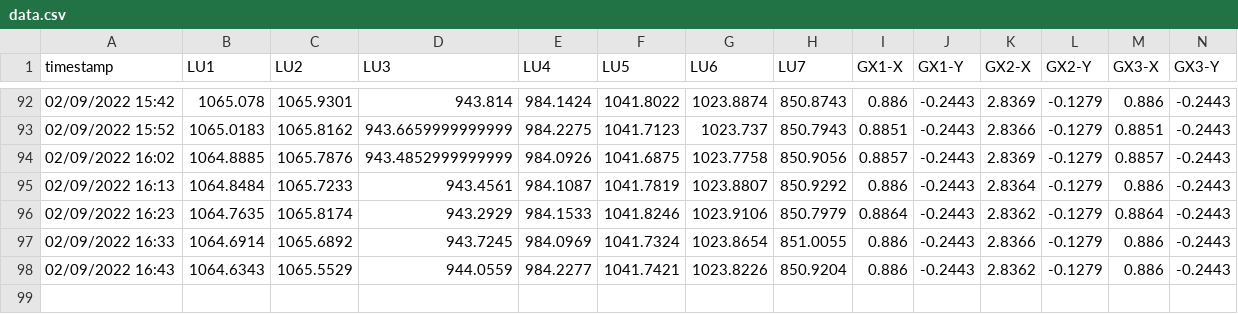
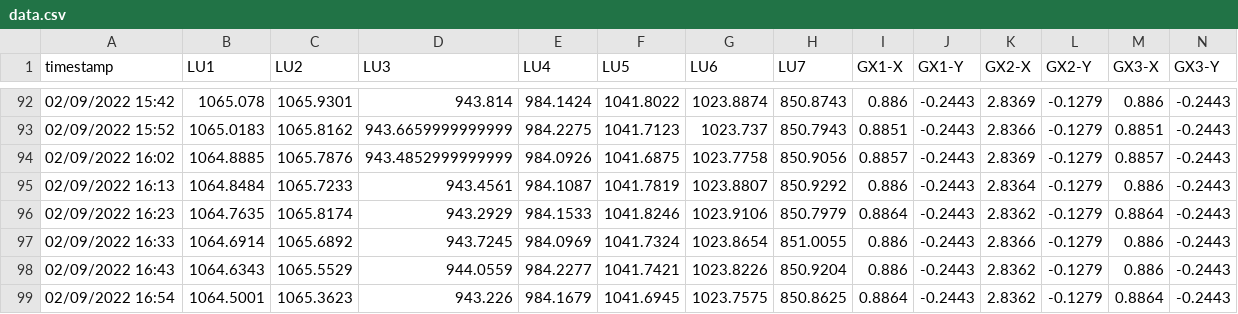
Before and after one commit to nbhung58/IoT-Python-Code, a CSV file: data.csv, drawn as a sheet; only a part is shown, gaps mark what is left out.

Commit message:
update

```diff
--- a/data.csv
+++ b/data.csv
@@ -98 +98,2 @@ timestamp,LU1,LU2,LU3,LU4,LU5,LU6,LU7,GX1-X,GX1-Y,GX2-X,GX2-Y,GX3-X,GX3-Y
 02/09/2022 16:43,1064.6343,1065.5529,944.0559,984.2277,1041.7421,1023.8226,850.9204,0.886,-0.2443,2.8362,-0.1279,0.886,-0.2443
+02/09/2022 16:54,1064.5001,1065.3623,943.226,984.1679,1041.6945,1023.7575,850.8625,0.8864,-0.2443,2.8362,-0.1279,0.8864,-0.2443
```
